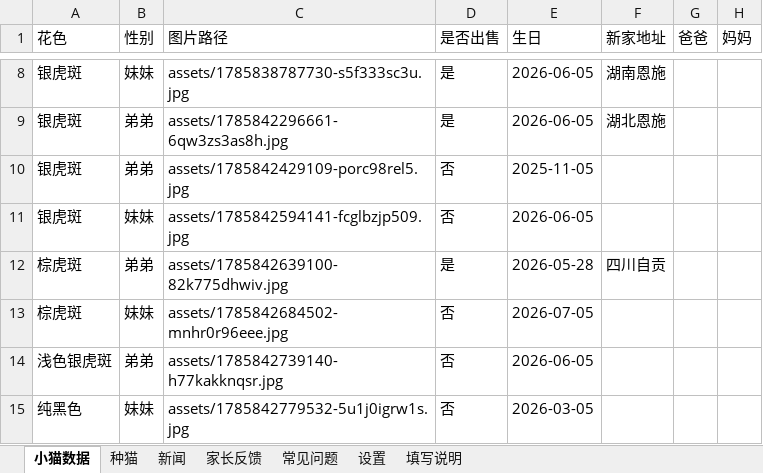
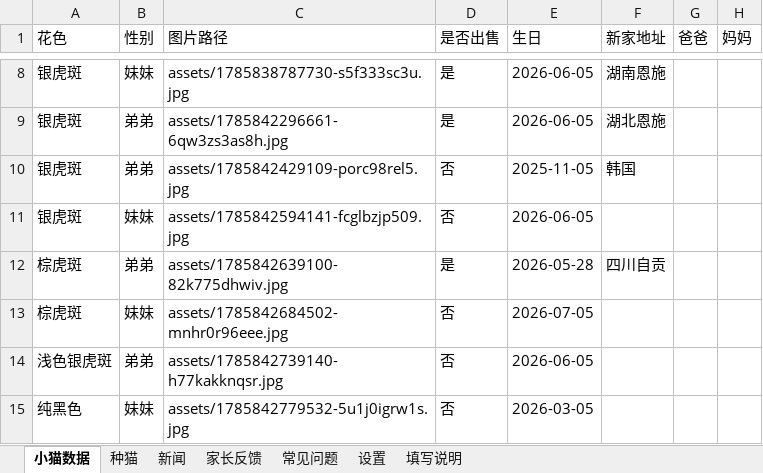
Before and after one commit to kuenmaoshe/kuenmaoshe.github.io, an Excel workbook: data/kittens.xlsx, sheet 小猫数据, drawn as a sheet; only a part is shown, gaps mark what is left out; values as stored, in another font and other column widths than the file's, no borders; the diff names each change by its address in the sheet, - before the commit and + after, or states it on an @@ line.

```diff
--- a/data/kittens.xlsx (sheet 小猫数据)
+++ b/data/kittens.xlsx (sheet 小猫数据)
-F10 (新家地址): (empty)
+F10 (新家地址): 韩国
```
Also changed, not shown: 1 other file.
